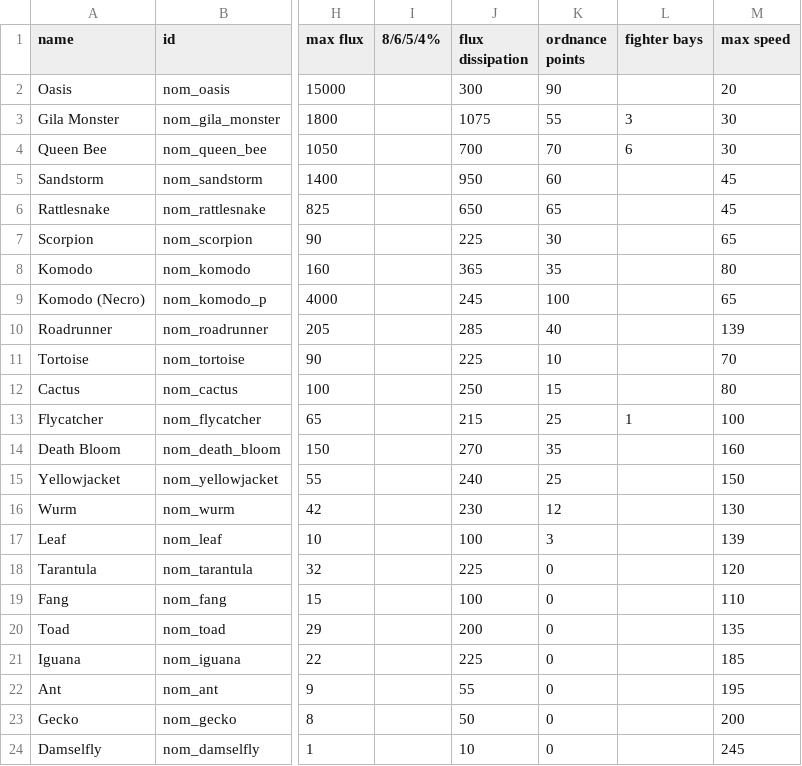
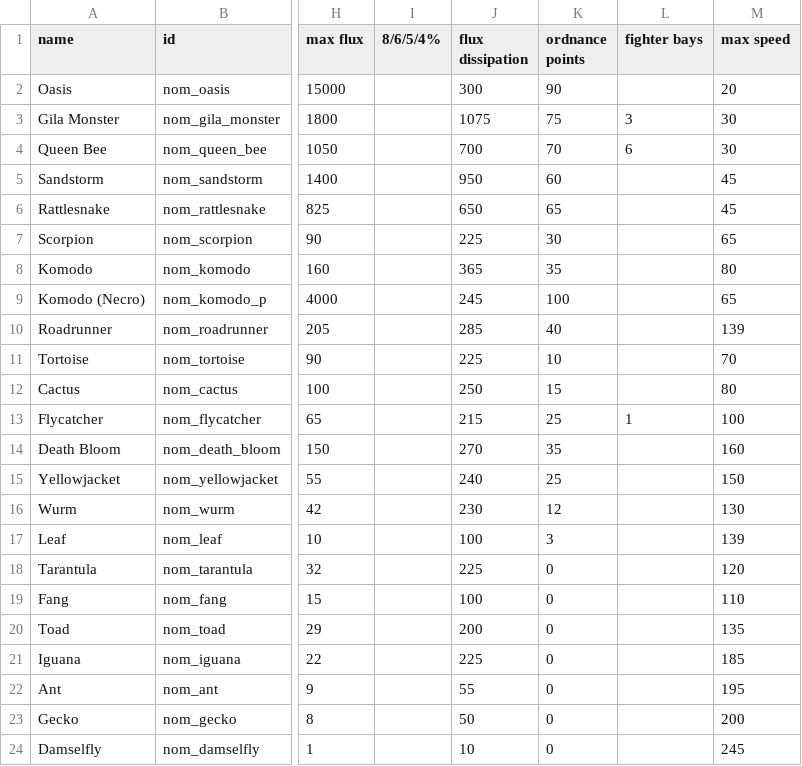
Before and after one commit to Trylobot/ss-nom, a CSV file: data/hulls/ship_data.csv, drawn as a sheet; only a part is shown, gaps mark what is left out; the diff names each change by its address in the sheet, - before the commit and + after, or states it on an @@ line.

```diff
--- a/data/hulls/ship_data.csv
+++ b/data/hulls/ship_data.csv
-K3 (ordnance points): 55
+K3 (ordnance points): 75
```
Also changed, not shown: data/weapons/weapon_data.csv, 5 other files.
